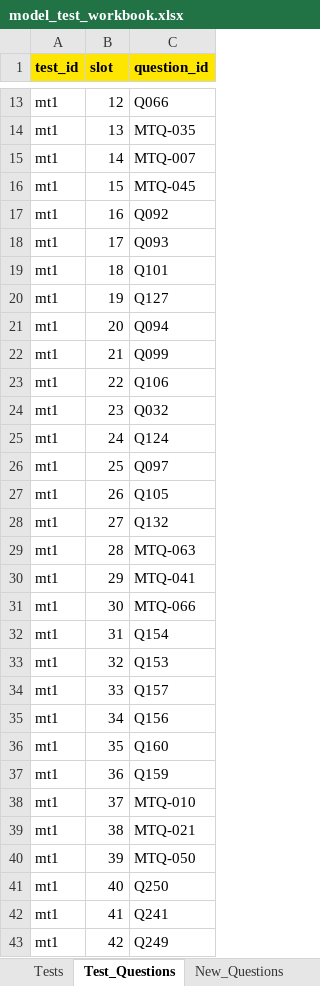
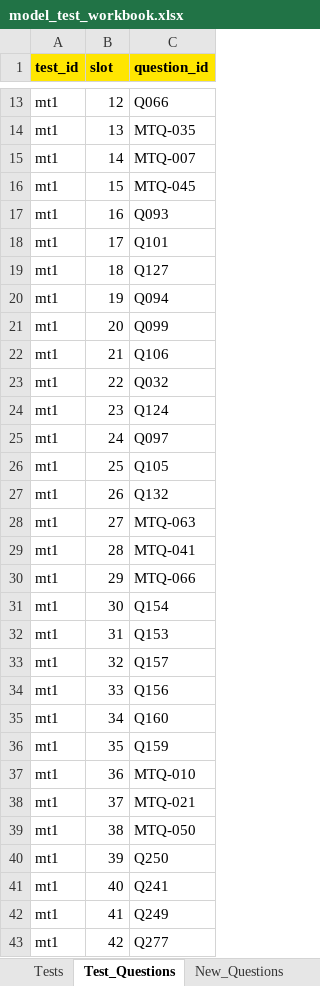
Before and after one commit to mkschft/taxiapp, an Excel workbook: content/sources/model_test_workbook.xlsx, sheet Test_Questions, drawn as a sheet; only a part is shown, gaps mark what is left out; values as stored, in another font and other column widths than the file's, no borders; the diff covers the shown part only; the diff names each change by its address in the sheet, - before the commit and + after, or states it on an @@ line.

```diff
--- a/content/sources/model_test_workbook.xlsx (sheet Test_Questions)
+++ b/content/sources/model_test_workbook.xlsx (sheet Test_Questions)
-C17 (question_id): Q092
+C17 (question_id): Q093
-C18 (question_id): Q093
+C18 (question_id): Q101
-C19 (question_id): Q101
+C19 (question_id): Q127
-C20 (question_id): Q127
+C20 (question_id): Q094
-C21 (question_id): Q094
+C21 (question_id): Q099
-C22 (question_id): Q099
+C22 (question_id): Q106
-C23 (question_id): Q106
+C23 (question_id): Q032
-C24 (question_id): Q032
+C24 (question_id): Q124
-C25 (question_id): Q124
+C25 (question_id): Q097
-C26 (question_id): Q097
+C26 (question_id): Q105
-C27 (question_id): Q105
+C27 (question_id): Q132
-C28 (question_id): Q132
+C28 (question_id): MTQ-063
-C29 (question_id): MTQ-063
+C29 (question_id): MTQ-041
-C30 (question_id): MTQ-041
+C30 (question_id): MTQ-066
-C31 (question_id): MTQ-066
+C31 (question_id): Q154
-C32 (question_id): Q154
+C32 (question_id): Q153
-C33 (question_id): Q153
+C33 (question_id): Q157
-C34 (question_id): Q157
+C34 (question_id): Q156
-C35 (question_id): Q156
+C35 (question_id): Q160
-C36 (question_id): Q160
+C36 (question_id): Q159
-C37 (question_id): Q159
+C37 (question_id): MTQ-010
-C38 (question_id): MTQ-010
+C38 (question_id): MTQ-021
-C39 (question_id): MTQ-021
+C39 (question_id): MTQ-050
-C40 (question_id): MTQ-050
+C40 (question_id): Q250
-C41 (question_id): Q250
+C41 (question_id): Q241
-C42 (question_id): Q241
+C42 (question_id): Q249
-C43 (question_id): Q249
+C43 (question_id): Q277
```
Also changed, not shown: 164 edited cells elsewhere in this sheet, sheet New_Questions, 7 other files.
